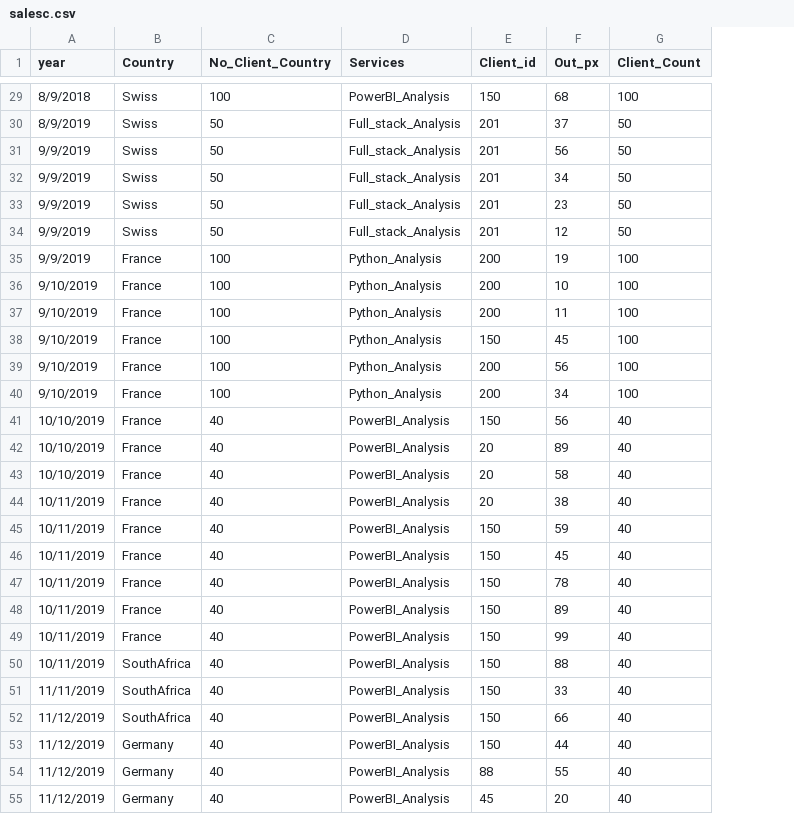
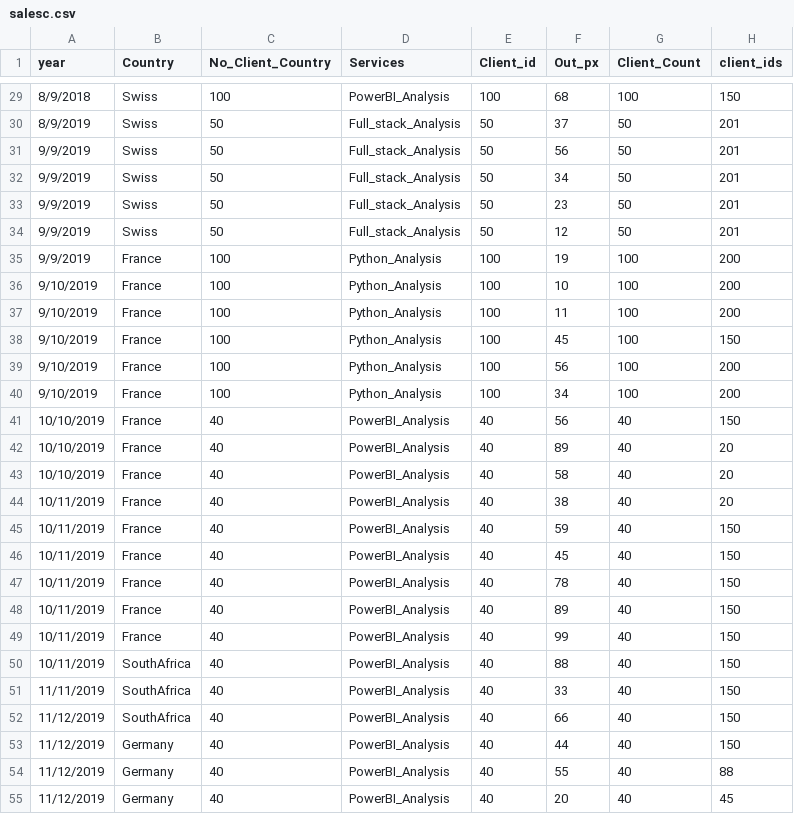
Before and after one commit to simofleanta/Data_coding_preparations, a CSV file: salesc.csv, drawn as a sheet; only a part is shown, gaps mark what is left out; the diff covers the shown part only; the diff names each change by its address in the sheet, - before the commit and + after, or states it on an @@ line.

```diff
--- a/salesc.csv
+++ b/salesc.csv
+column H (client_ids), rows 29-55: 150 | 201 | 201 | 201 | 201 | 201 | 200 | 200 | 200 | 150 | 200 | 200 | 150 | 20 | 20 | 20 | 150 | 150 | 150 | 150 | 150 | 150 | 150 | 150 | 150 | 88 | 45
-E29 (Client_id): 150
+E29 (Client_id): 100
-E30:E34 (Client_id): 201
+E30:E34 (Client_id): 50
-E35:E37 (Client_id): 200
+E35:E37 (Client_id): 100
-E38 (Client_id): 150
+E38 (Client_id): 100
-E39:E40 (Client_id): 200
+E39:E40 (Client_id): 100
-E41 (Client_id): 150
+E41 (Client_id): 40
-E42:E44 (Client_id): 20
+E42:E44 (Client_id): 40
-E45:E53 (Client_id): 150
+E45:E53 (Client_id): 40
-E54 (Client_id): 88
+E54 (Client_id): 40
-E55 (Client_id): 45
+E55 (Client_id): 40
```
Also changed, not shown: 119 edited cells elsewhere in this file.
